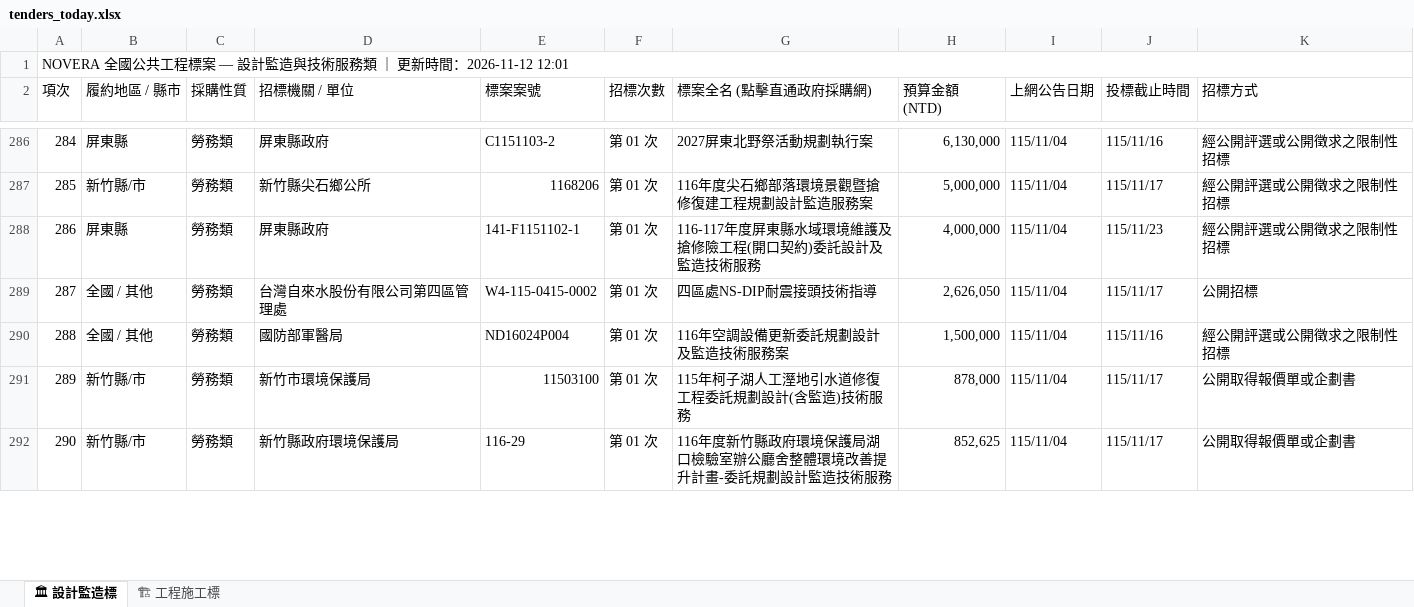
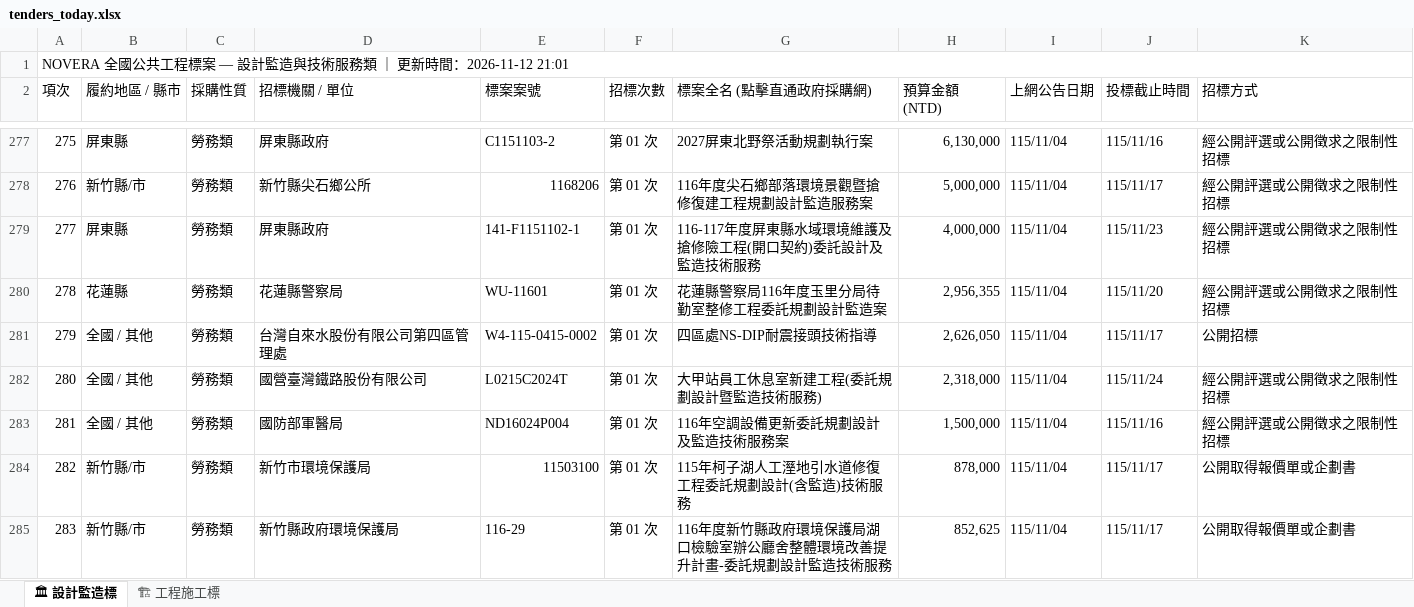
Before and after one commit to gardenai0222-a11y/gardenai0222-a11y.github.io, an Excel workbook: tenders_today.xlsx, sheet 🏛 設計監造標, drawn as a sheet; only a part is shown, gaps mark what is left out; values as stored, in another font and other column widths than the file's, no cell formats; the diff covers the shown part only; the diff names each change by its address in the sheet, - before the commit and + after, or states it on an @@ line.

```diff
--- a/tenders_today.xlsx (sheet 🏛 設計監造標)
+++ b/tenders_today.xlsx (sheet 🏛 設計監造標)
@@ column A (項次) renumbered from row 1 down @@
+row 280: 278 | 花蓮縣 | 勞務類 | 花蓮縣警察局 | WU-11601 | 第 01 次 | 花蓮縣警察局116年度玉里分局待勤室整修工程委託規劃設計監造案 | 2,956,355 | 115/11/04 | 115/11/20 | 經公開評選或公開徵求之限制性招標
+row 282: 280 | 全國 / 其他 | 勞務類 | 國營臺灣鐵路股份有限公司 | L0215C2024T | 第 01 次 | 大甲站員工休息室新建工程(委託規劃設計暨監造技術服務) | 2,318,000 | 115/11/04 | 115/11/24 | 經公開評選或公開徵求之限制性招標
```
Also changed, not shown: 6 added rows and 18 removed rows elsewhere in this sheet, sheet 🏗 工程施工標, cell formats, 今日政府電子採購網.xlsx, 2 other files.
